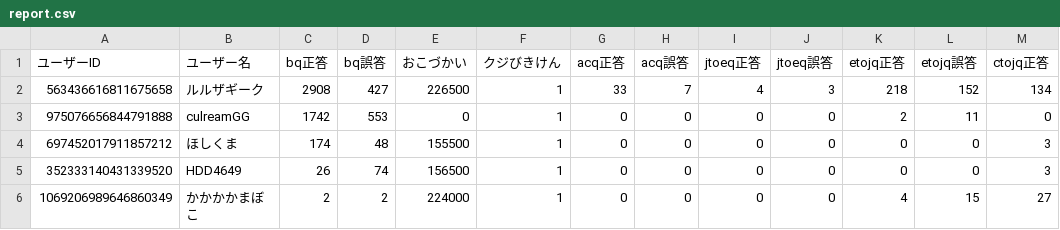
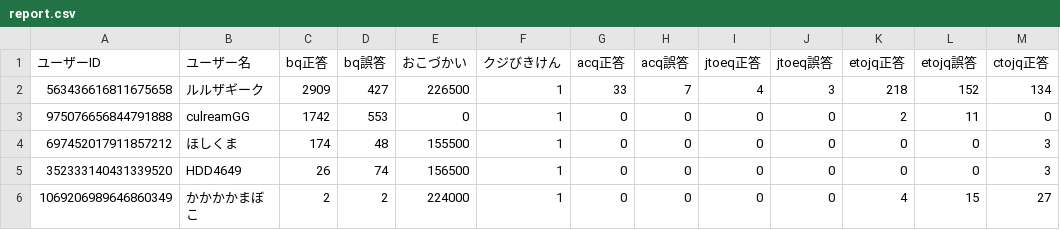
Before and after one commit to rurutheGeek/UBSLEEPY, a CSV file: save/report.csv, drawn as a sheet; only a part is shown; the diff names each change by its address in the sheet, - before the commit and + after, or states it on an @@ line.

```diff
--- a/save/report.csv
+++ b/save/report.csv
-C2 (bq正答): 2908
+C2 (bq正答): 2909
```
Also changed, not shown: 4 other files.
